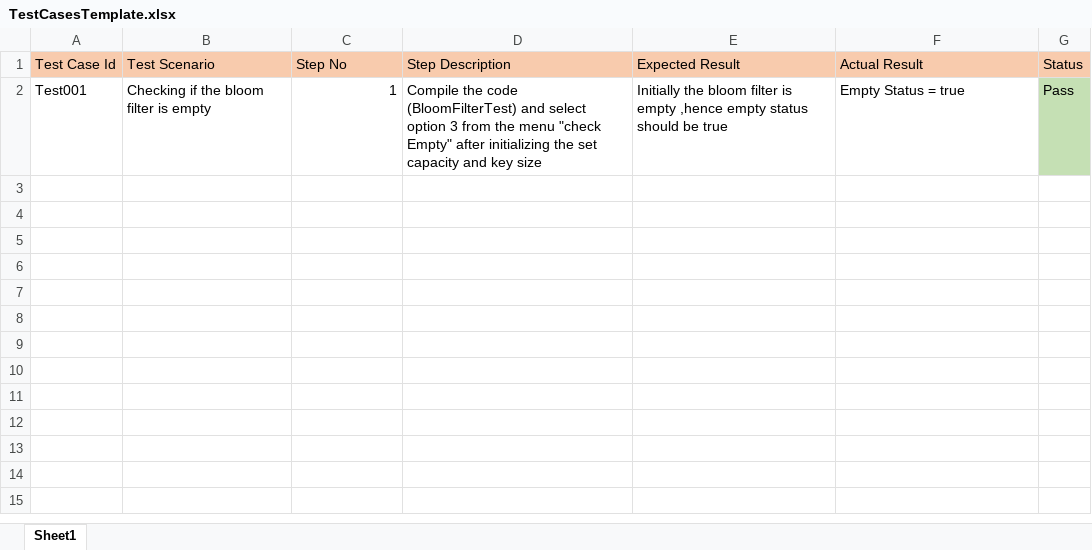
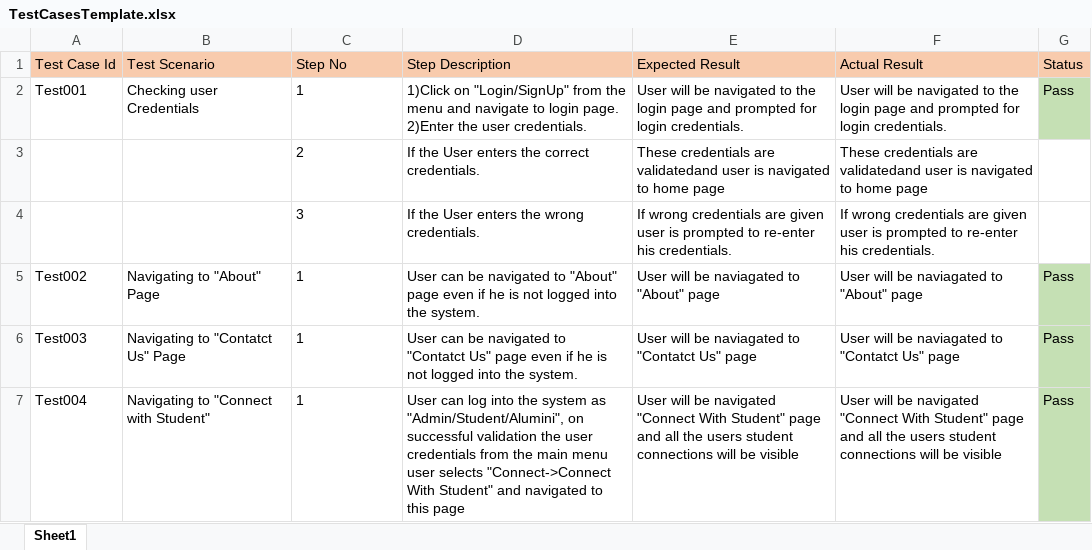
Before and after one commit to alumniTeam10/AM, an Excel workbook: TestCasesTemplate.xlsx, sheet Sheet1, drawn as a sheet; only a part is shown; values as stored, in another font and other column widths than the file's, no borders; ↵ is a line break in a cell; the diff covers the shown part only; the diff names each change by its address in the sheet, - before the commit and + after, or states it on an @@ line.

Commit message:
Test Cases

```diff
--- a/TestCasesTemplate.xlsx (sheet Sheet1)
+++ b/TestCasesTemplate.xlsx (sheet Sheet1)
-B2 (Test Scenario): Checking if the bloom filter is empty
+B2 (Test Scenario): Checking user Credentials
-C2 alignment: right
+C2 alignment: left
-D2 (Step Description): Compile the code (BloomFilterTest) and select option 3 from the menu "check Empty" after initializing the set capacity and key size
+D2 (Step Description): 1)Click on "Login/SignUp" from the menu and navigate to login page. ↵ 2)Enter the user credentials.
-E2 (Expected Result): Initially the bloom filter is empty ,hence empty status should be true
+E2 (Expected Result): User will be navigated to the login page and prompted for login credentials.
-F2 (Actual Result): Empty Status = true
+F2 (Actual Result): User will be navigated to the login page and prompted for login credentials.
+row 3:  |  | 2 | If the User enters the correct credentials. | These credentials are validatedand user is navigated to home page | These credentials are validatedand user is navigated to home page
+row 4:  |  | 3 | If the User enters the wrong credentials. | If wrong credentials are given user is prompted to re-enter his credentials. | If wrong credentials are given user is prompted to re-enter his credentials.
+row 5: Test002 | Navigating to "About" Page | 1 | User can be navigated to "About" page even if he is not logged into the system. | User will be naviagated to "About" page | User will be naviagated to "About" page | Pass
+row 6: Test003 | Navigating to "Contatct Us" Page | 1 | User can be navigated to "Contatct Us" page even if he is not logged into the system. | User will be naviagated to "Contatct Us" page | User will be naviagated to "Contatct Us" page | Pass
+row 7: Test004 | Navigating to "Connect with Student" | 1 | User can log into the system as "Admin/Student/Alumini", on successful validation the user credentials from the main menu user selects "Connect->Connect With Student" and navigated to this page | User will be navigated "Connect With Student" page and all the users student connections will be visible | User will be navigated "Connect With Student" page and all the users student connections will be visible | Pass
```
Also changed, not shown: 15 added rows elsewhere in this sheet.
